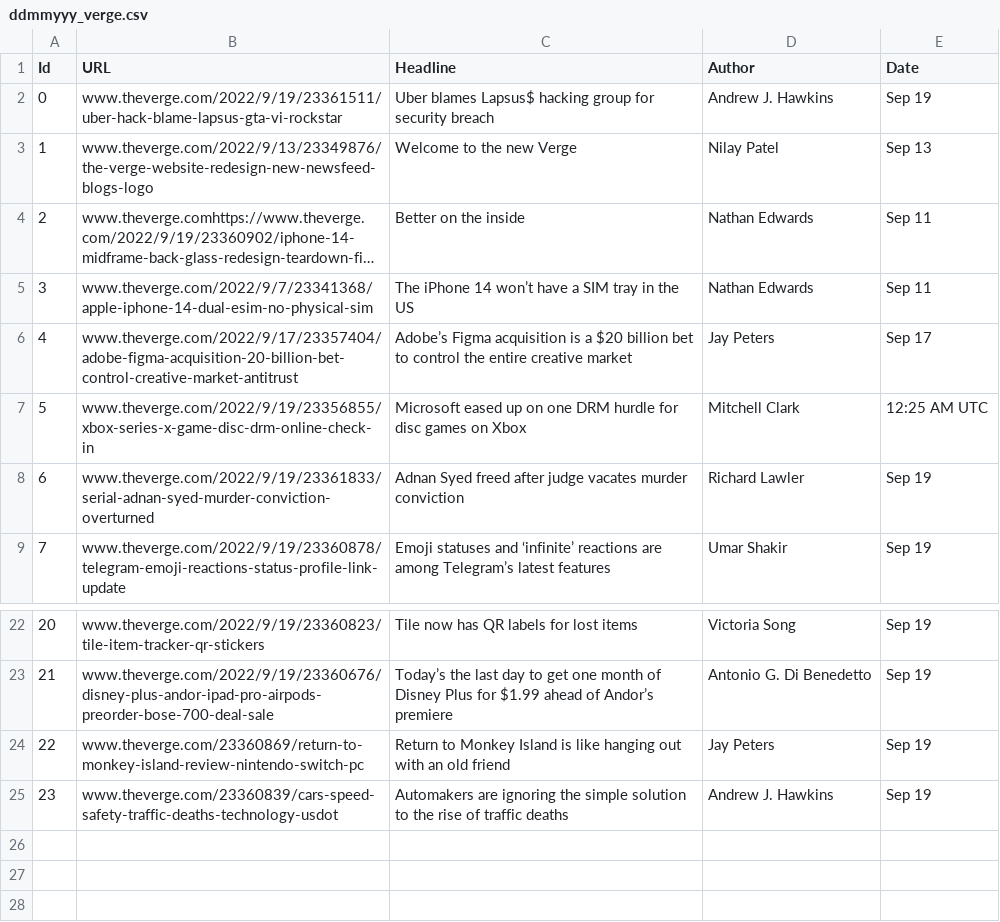
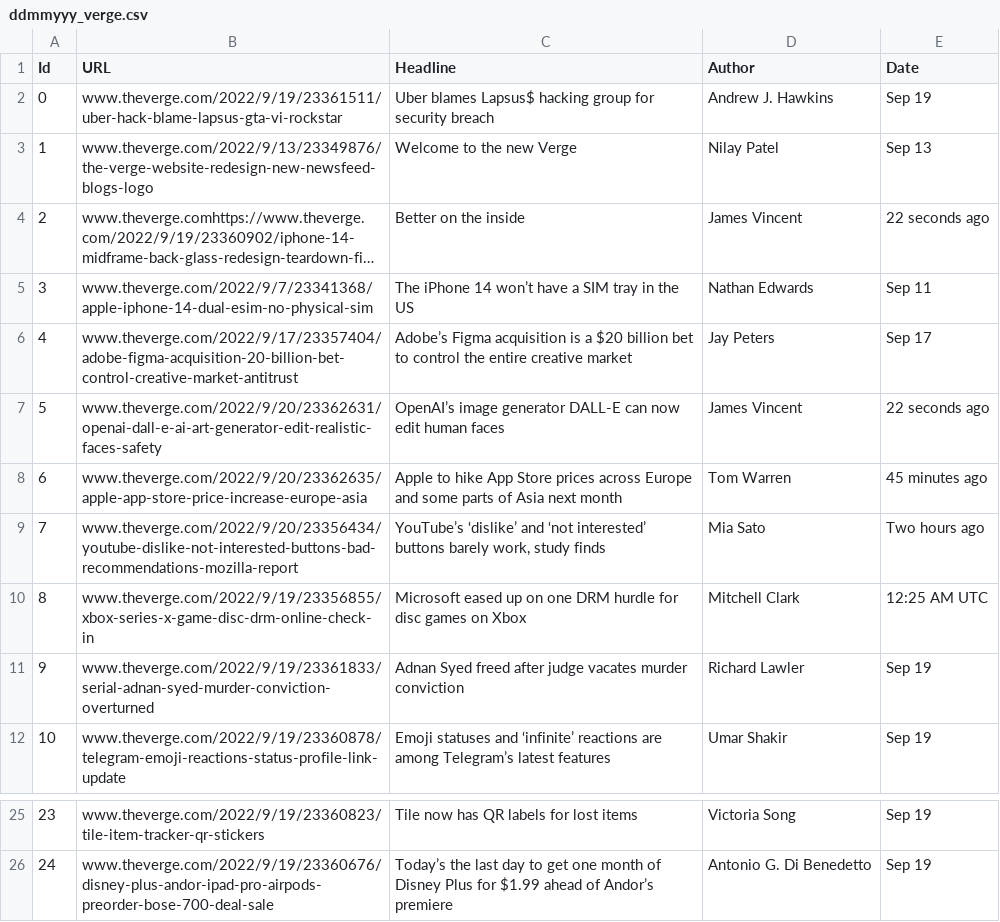
Before and after one commit to vinayp9399/Shack_Labs_WebScrappingProject, a CSV file: ddmmyyy_verge.csv, drawn as a sheet; only a part is shown, gaps mark what is left out; long unchanged cells end in …; removed rows and columns are numbered as before the commit, all else as after; the diff names each change by its address in the sheet, - before the commit and + after, or states it on an @@ line.

```diff
--- a/ddmmyyy_verge.csv
+++ b/ddmmyyy_verge.csv
-D4 (Author): Nathan Edwards
+D4 (Author): James Vincent
-E4 (Date): Sep 11
+E4 (Date): 22 seconds ago
+row 7: 5 | www.theverge.com/2022/9/20/23362631/openai-dall-e-ai-art-generator-edit-realistic-faces-safety | OpenAI’s image generator DALL-E can now edit human faces | James Vincent | 22 seconds ago
+row 8: 6 | www.theverge.com/2022/9/20/23362635/apple-app-store-price-increase-europe-asia | Apple to hike App Store prices across Europe and some parts of Asia next month | Tom Warren | 45 minutes ago
+row 9: 7 | www.theverge.com/2022/9/20/23356434/youtube-dislike-not-interested-buttons-bad-recommendations-mozilla-report | YouTube’s ‘dislike’ and ‘not interested’ buttons barely work, study finds | Mia Sato | Two hours ago
@@ column A (Id) renumbered between rows 10 and 26 @@
-row 24: 22 | www.theverge.com/23360869/return-to-monkey-island-review-nintendo-switch-pc | Return to Monkey Island is like hanging out with an old friend | Jay Peters | Sep 19
-row 25: 23 | www.theverge.com/23360839/cars-speed-safety-traffic-deaths-technology-usdot | Automakers are ignoring the simple solution to the rise of traffic deaths | Andrew J. Hawkins | Sep 19
```
Also changed, not shown: 1 other file.
